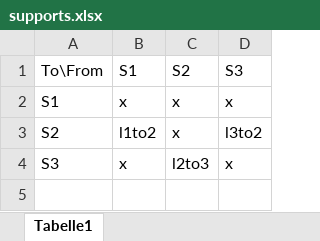
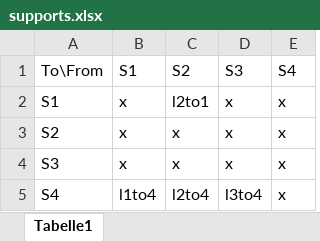
Before and after one commit to JulianBauerCode/pptMindmap, an Excel workbook: supports.xlsx, sheet Tabelle1, drawn as a sheet; values as stored, in another font and other column widths than the file's, no borders; the diff names each change by its address in the sheet, - before the commit and + after, or states it on an @@ line.

```diff
--- a/supports.xlsx (sheet Tabelle1)
+++ b/supports.xlsx (sheet Tabelle1)
+column E (S4), rows 2-4: all x
-C2 (S2): x
+C2 (S2): l2to1
-B3 (S1): l1to2
+B3 (S1): x
-D3 (S3): l3to2
+D3 (S3): x
-C4 (S2): l2to3
+C4 (S2): x
+row 5: S4 | l1to4 | l2to4 | l3to4 | x
```
Also changed, not shown: cooperations.xlsx, 1 other file.
